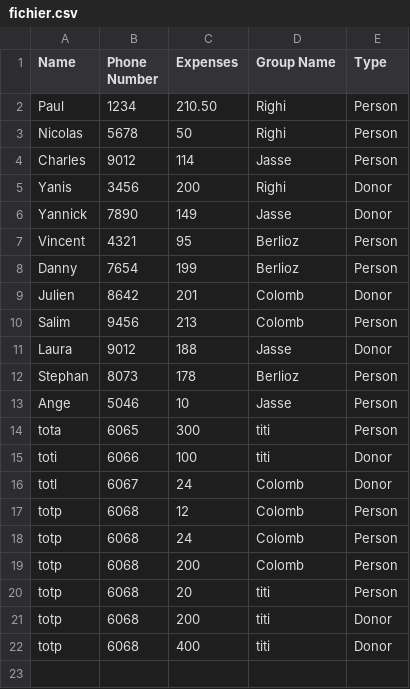
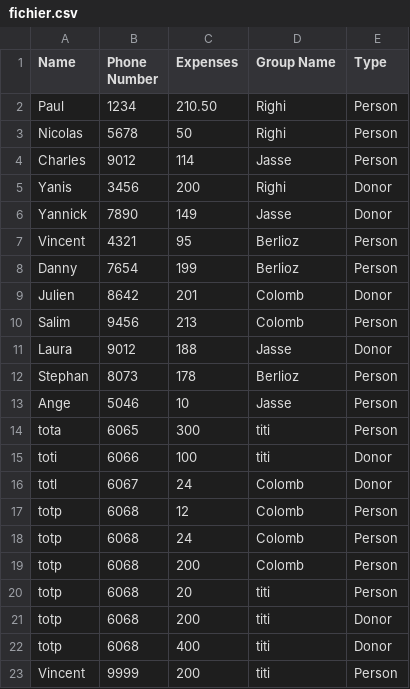
Before and after one commit to yannickkuhn/projetFinalFriendsExpenses, a CSV file: src/fichier.csv, drawn as a sheet.

```diff
--- a/src/fichier.csv
+++ b/src/fichier.csv
@@ -22 +22,2 @@ totp;6068;200;titi;Donor
 totp;6068;400;titi;Donor
+Vincent;9999;200;titi;Person
```
Also changed, not shown: 2 other files.
